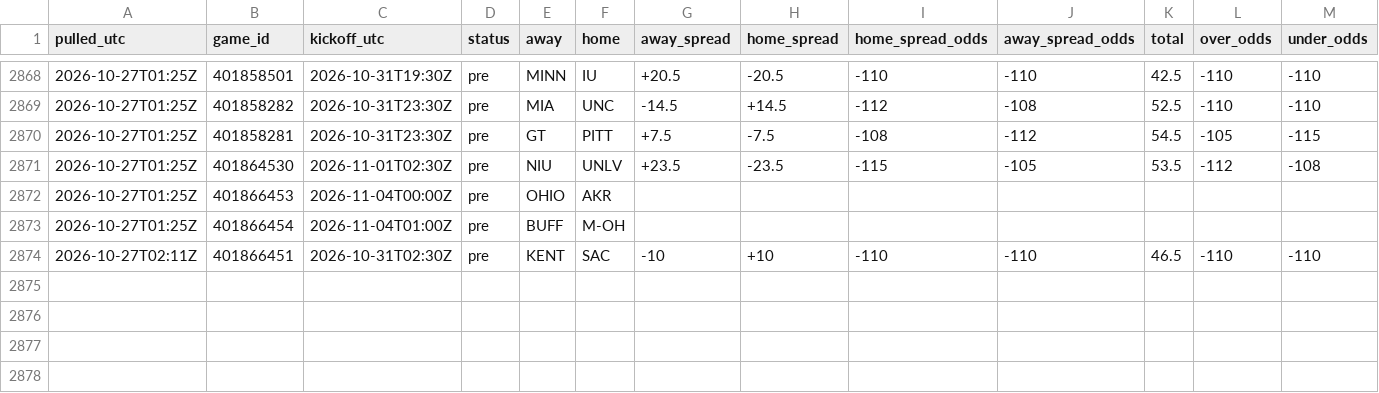
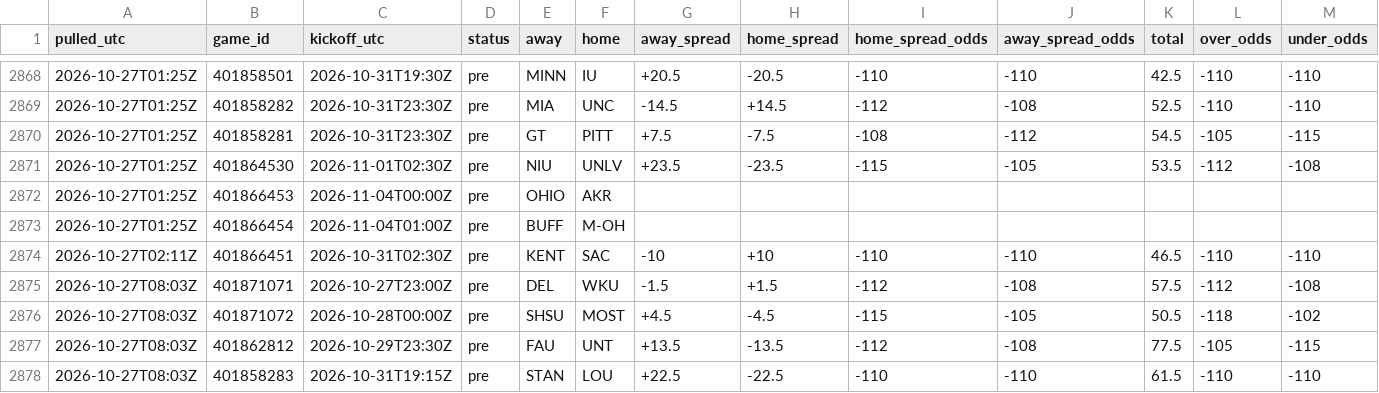
Before and after one commit to tdfarrell/betting-research, a CSV file: data/odds/history_cfb.csv, drawn as a sheet; only a part is shown, gaps mark what is left out; rows hold the shown columns only; the diff names each change by its address in the sheet, - before the commit and + after, or states it on an @@ line.

```diff
--- a/data/odds/history_cfb.csv
+++ b/data/odds/history_cfb.csv
+row 2875: 2026-10-27T08:03Z | 401871071 | 2026-10-27T23:00Z | pre | DEL | WKU | -1.5 | +1.5 | -112 | -108 | 57.5 | -112 | -108
+row 2876: 2026-10-27T08:03Z | 401871072 | 2026-10-28T00:00Z | pre | SHSU | MOST | +4.5 | -4.5 | -115 | -105 | 50.5 | -118 | -102
+row 2877: 2026-10-27T08:03Z | 401862812 | 2026-10-29T23:30Z | pre | FAU | UNT | +13.5 | -13.5 | -112 | -108 | 77.5 | -105 | -115
+row 2878: 2026-10-27T08:03Z | 401858283 | 2026-10-31T19:15Z | pre | STAN | LOU | +22.5 | -22.5 | -110 | -110 | 61.5 | -110 | -110
```
Also changed, not shown: data/boards/nfl_2026_wk08.csv, data/grades/screener_picks.csv, 49 other files.
